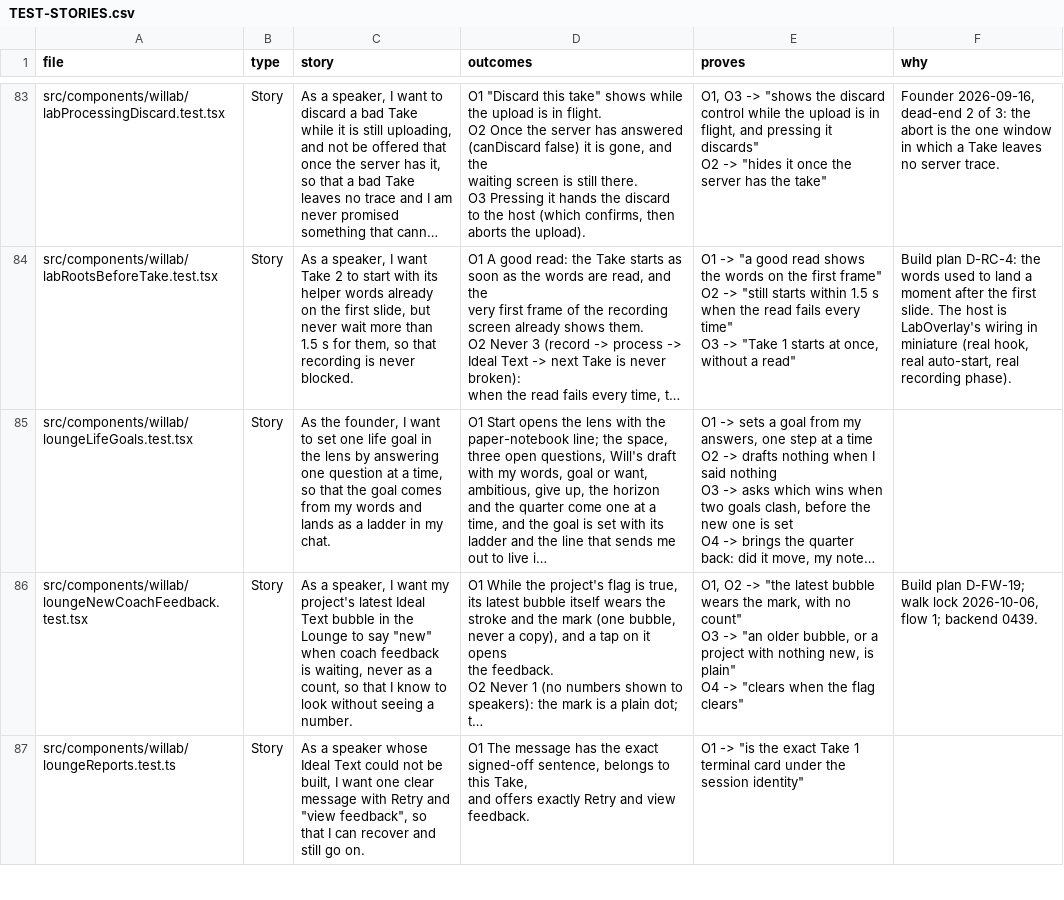
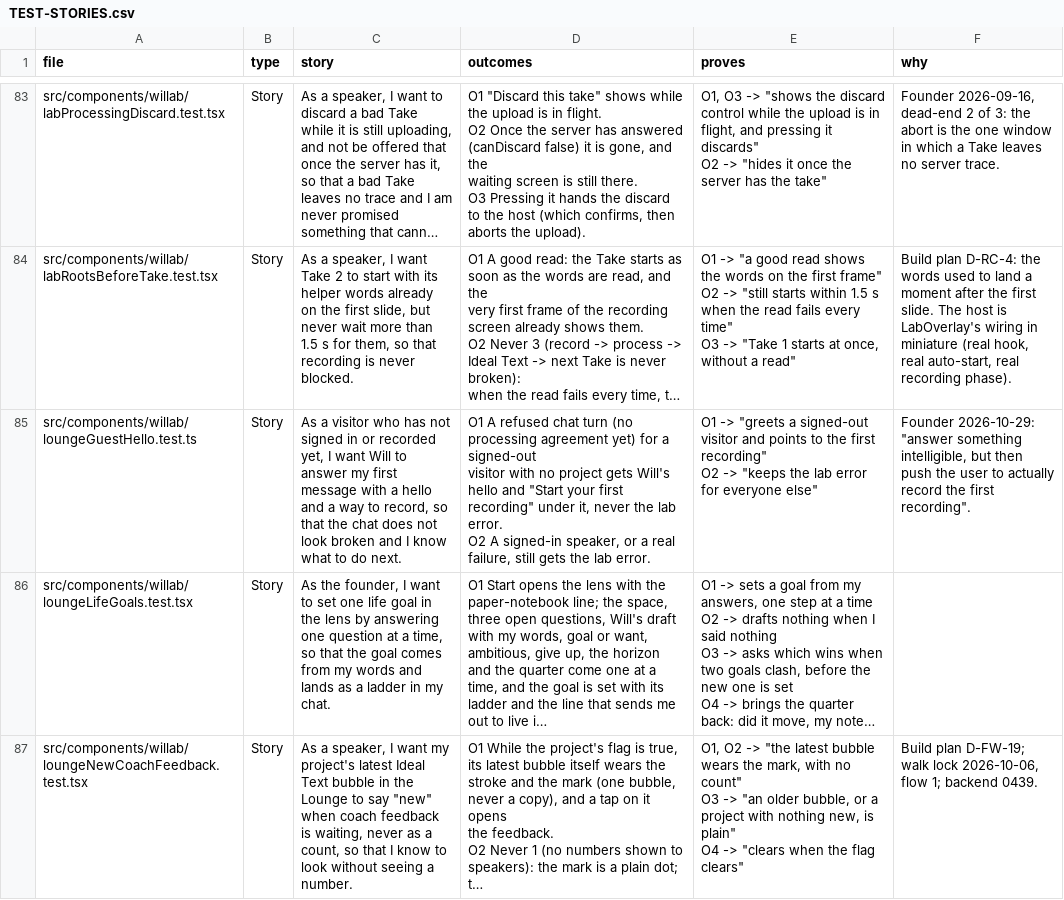
Before and after one commit to wilplus/frontend-cursor, a CSV file: docs/TEST-STORIES.csv, drawn as a sheet; only a part is shown, gaps mark what is left out; the shorter side is filled out with more unchanged rows; long unchanged cells end in …; ↵ is a line break in a cell; the diff names each change by its address in the sheet, - before the commit and + after, or states it on an @@ line.

```diff
--- a/docs/TEST-STORIES.csv
+++ b/docs/TEST-STORIES.csv
+row 85: src/components/willab/loungeGuestHello.test.ts | Story | As a visitor who has not signed in or recorded yet, I want Will to answer my first message with a hello and a way to record, so that the chat does not look broken and I know what to do next. | O1 A refused chat turn (no processing agreement yet) for a signed-out ↵ visitor with no project gets Will's hello and "Start your first ↵ recording" under it, never the lab error. ↵ O2 A signed-in speaker, or a real failure, still gets the lab error. | O1 -> "greets a signed-out visitor and points to the first recording" ↵ O2 -> "keeps the lab error for everyone else" | Founder 2026-10-29: "answer something intelligible, but then push the user to actually record the first recording".
```
Also changed, not shown: 4 other files.
